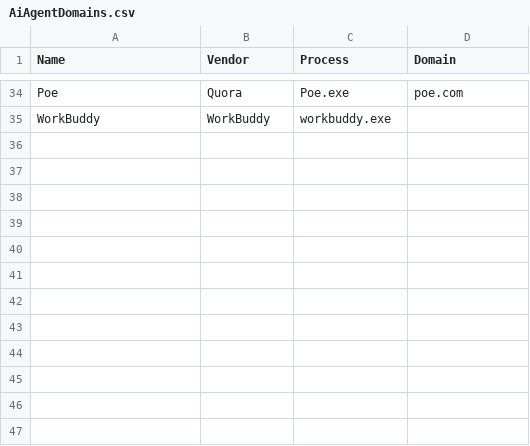
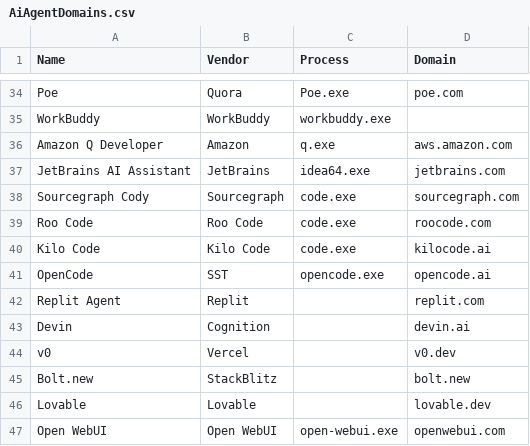
Before and after one commit to Mawkush/AIAgentList, a CSV file: AiAgentDomains.csv, drawn as a sheet; only a part is shown, gaps mark what is left out.

Commit message:
Update AiAgentDomains.csv

```diff
--- a/AiAgentDomains.csv
+++ b/AiAgentDomains.csv
@@ -35 +35,13 @@ Poe,Quora,Poe.exe,poe.com
 WorkBuddy, WorkBuddy, workbuddy.exe,
+Amazon Q Developer,Amazon,q.exe,aws.amazon.com
+JetBrains AI Assistant,JetBrains,idea64.exe,jetbrains.com
+Sourcegraph Cody,Sourcegraph,code.exe,sourcegraph.com
+Roo Code,Roo Code,code.exe,roocode.com
+Kilo Code,Kilo Code,code.exe,kilocode.ai
+OpenCode,SST,opencode.exe,opencode.ai
+Replit Agent,Replit,,replit.com
+Devin,Cognition,,devin.ai
+v0,Vercel,,v0.dev
+Bolt.new,StackBlitz,,bolt.new
+Lovable,Lovable,,lovable.dev
+Open WebUI,Open WebUI,open-webui.exe,openwebui.com
```
